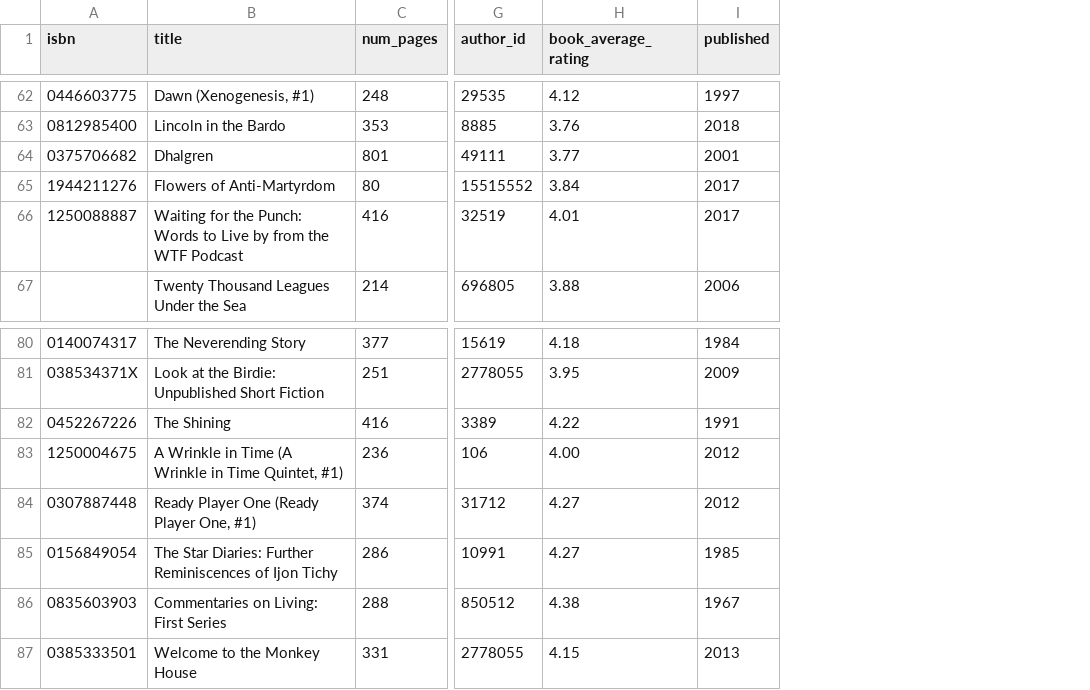
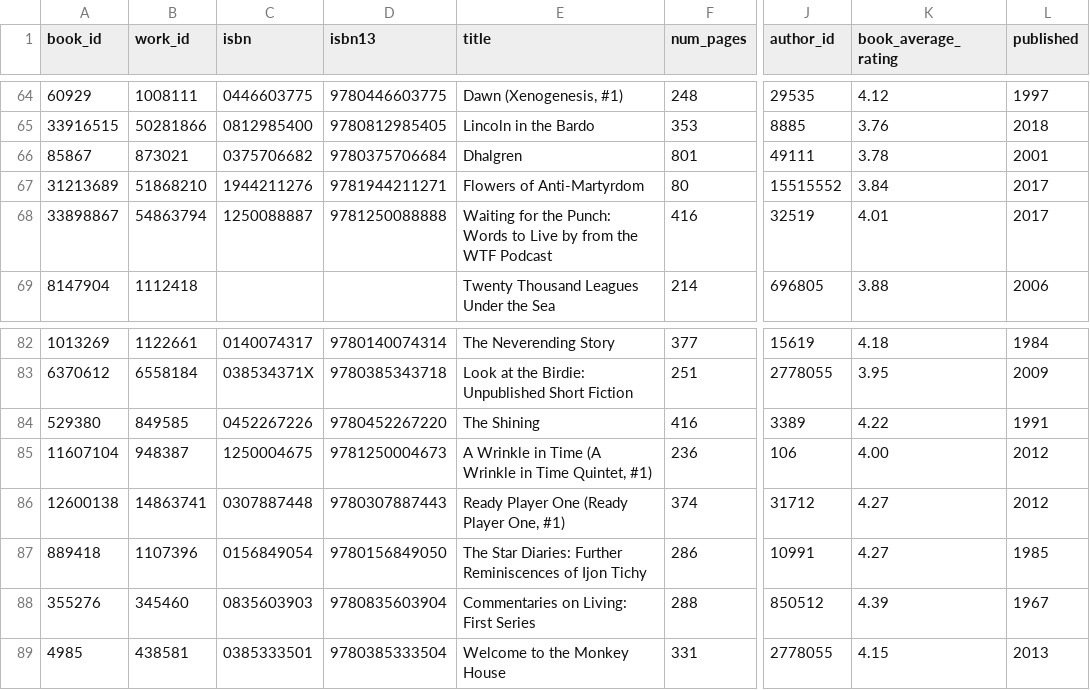
Before and after one commit to andrewgeisler/goodreads-analysis, a CSV file: data/books_read.csv, drawn as a sheet; only a part is shown, gaps mark what is left out; addresses are those after the commit; the diff covers the shown part only; the diff names each change by its address in the sheet, - before the commit and + after, or states it on an @@ line.

```diff
--- a/data/books_read.csv
+++ b/data/books_read.csv
+column A (book_id), rows 64-69: 60929 | 33916515 | 85867 | 31213689 | 33898867 | 8147904; rows 82-89: 1013269 | 6370612 | 529380 | 11607104 | 12600138 | 889418 | 355276 | 4985
+column B (work_id), rows 64-69: 1008111 | 50281866 | 873021 | 51868210 | 54863794 | 1112418; rows 82-89: 1122661 | 6558184 | 849585 | 948387 | 14863741 | 1107396 | 345460 | 438581
+column D (isbn13), rows 64-68: 9780446603775 | 9780812985405 | 9780375706684 | 9781944211271 | 9781250088888; rows 82-89: 9780140074314 | 9780385343718 | 9780452267220 | 9781250004673 | 9780307887443 | 9780156849050 | 9780835603904 | 9780385333504
-K66 (book_average_rating): 3.77
+K66 (book_average_rating): 3.78
-K88 (book_average_rating): 4.38
+K88 (book_average_rating): 4.39
```
Also changed, not shown: 2 added rows and 9 edited cells elsewhere in this file, 16 other files.
